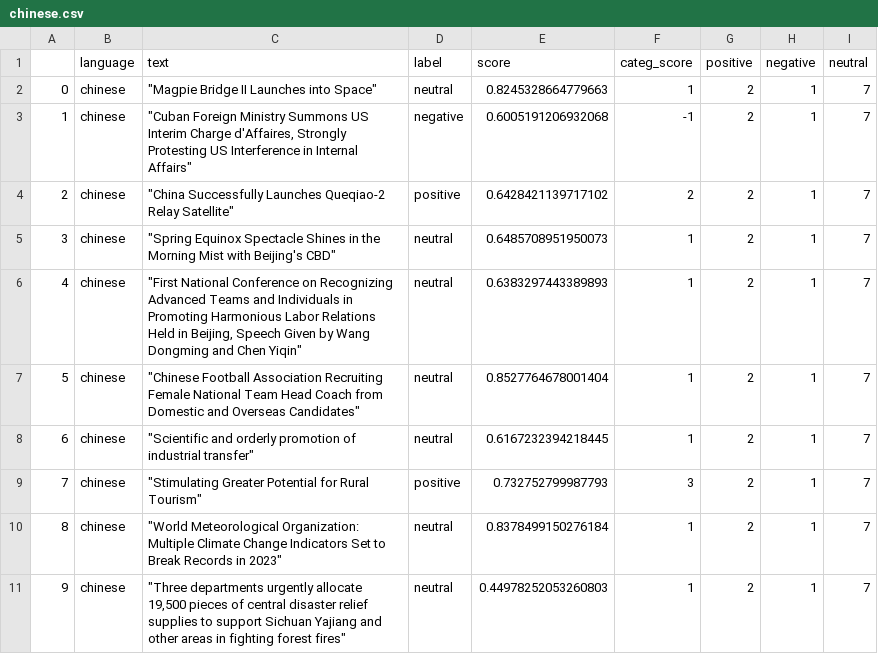
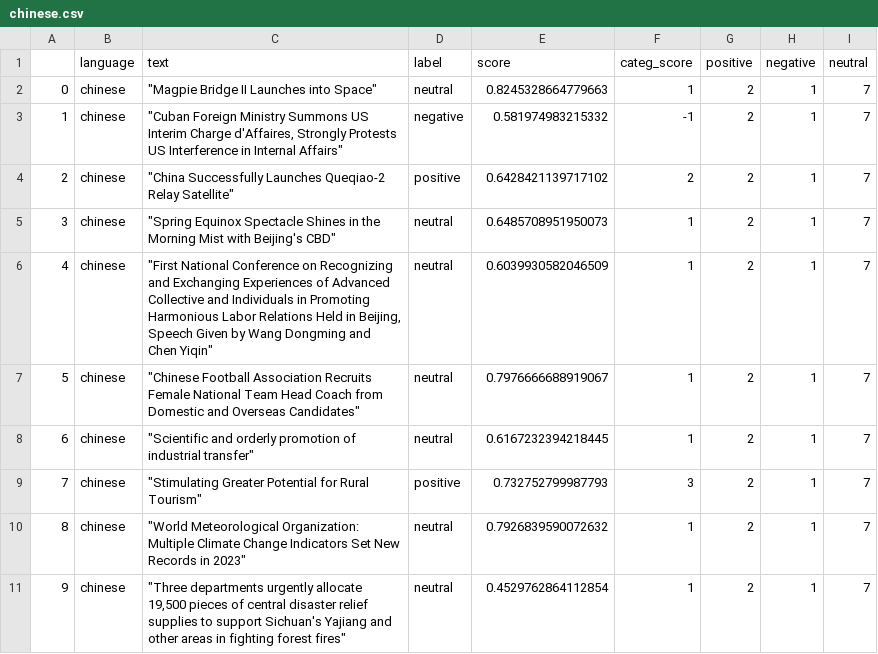
Before and after one commit to mfhan/translatenews, a CSV file: chinese.csv, drawn as a sheet.

```diff
--- a/chinese.csv
+++ b/chinese.csv
@@ -2,10 +2,10 @@
 0,chinese,"""Magpie Bridge II Launches into Space""",neutral,0.8245328664779663,1,2,1,7
-1,chinese,"""Cuban Foreign Ministry Summons US Interim Charge d'Affaires, Strongly Protesting US Interference in Internal Affairs""",negative,0.6005191206932068,-1,2,1,7
+1,chinese,"""Cuban Foreign Ministry Summons US Interim Charge d'Affaires, Strongly Protests US Interference in Internal Affairs""",negative,0.581974983215332,-1,2,1,7
 2,chinese,"""China Successfully Launches Queqiao-2 Relay Satellite""",positive,0.6428421139717102,2,2,1,7
 3,chinese,"""Spring Equinox Spectacle Shines in the Morning Mist with Beijing's CBD""",neutral,0.6485708951950073,1,2,1,7
-4,chinese,"""First National Conference on Recognizing Advanced Teams and Individuals in Promoting Harmonious Labor Relations Held in Beijing, Speech Given by Wang Dongming and Chen Yiqin""",neutral,0.6383297443389893,1,2,1,7
-5,chinese,"""Chinese Football Association Recruiting Female National Team Head Coach from Domestic and Overseas Candidates""",neutral,0.8527764678001404,1,2,1,7
+4,chinese,"""First National Conference on Recognizing and Exchanging Experiences of Advanced Collective and Individuals in Promoting Harmonious Labor Relations Held in Beijing, Speech Given by Wang Dongming and Chen Yiqin""",neutral,0.6039930582046509,1,2,1,7
+5,chinese,"""Chinese Football Association Recruits Female National Team Head Coach from Domestic and Overseas Candidates""",neutral,0.7976666688919067,1,2,1,7
 6,chinese,"""Scientific and orderly promotion of industrial transfer""",neutral,0.6167232394218445,1,2,1,7
 7,chinese,"""Stimulating Greater Potential for Rural Tourism""",positive,0.732752799987793,3,2,1,7
-8,chinese,"""World Meteorological Organization: Multiple Climate Change Indicators Set to Break Records in 2023""",neutral,0.8378499150276184,1,2,1,7
-9,chinese,"""Three departments urgently allocate 19,500 pieces of central disaster relief supplies to support Sichuan Yajiang and other areas in fighting forest fires""",neutral,0.44978252053260803,1,2,1,7
+8,chinese,"""World Meteorological Organization: Multiple Climate Change Indicators Set New Records in 2023""",neutral,0.7926839590072632,1,2,1,7
+9,chinese,"""Three departments urgently allocate 19,500 pieces of central disaster relief supplies to support Sichuan's Yajiang and other areas in fighting forest fires""",neutral,0.4529762864112854,1,2,1,7
```
